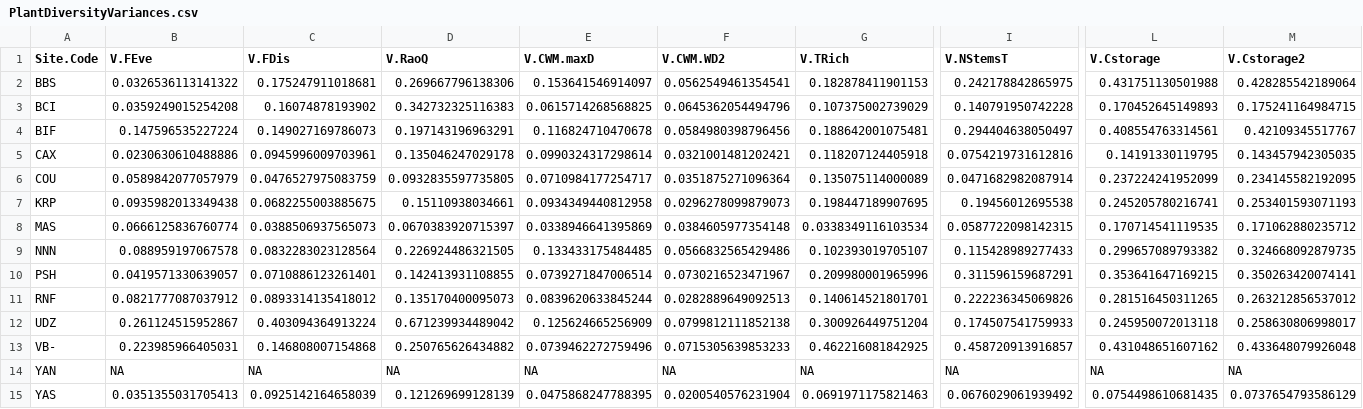
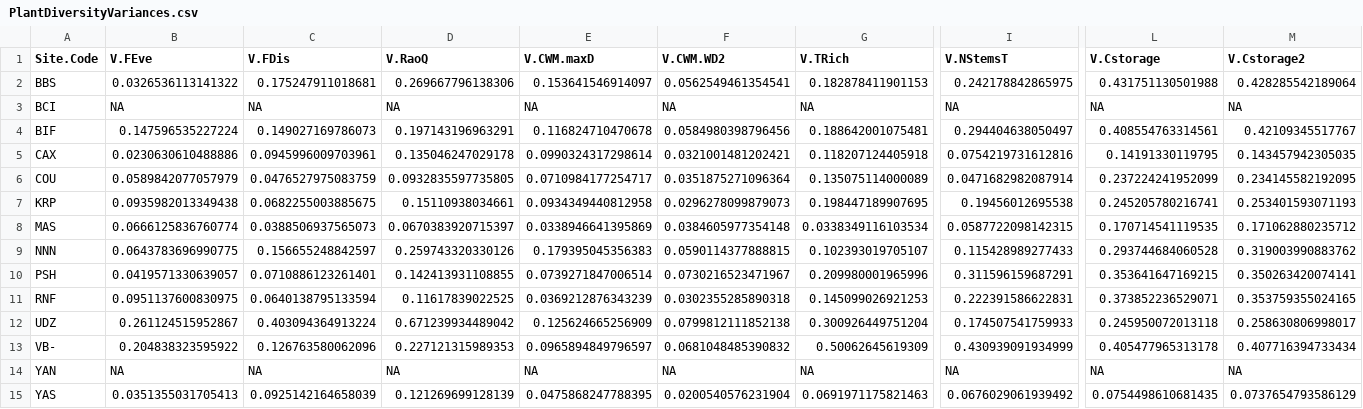
Before and after one commit to lbeaudrot/Species-Richness, a CSV file: PlantDiversityVariances.csv, drawn as a sheet; only a part is shown, gaps mark what is left out; the diff covers the shown part only; the diff names each change by its address in the sheet, - before the commit and + after, or states it on an @@ line.

```diff
--- a/PlantDiversityVariances.csv
+++ b/PlantDiversityVariances.csv
-B3 (V.FEve): 0.0359249015254208
+B3 (V.FEve): NA
-C3 (V.FDis): 0.16074878193902
+C3 (V.FDis): NA
-D3 (V.RaoQ): 0.342732325116383
+D3 (V.RaoQ): NA
-E3 (V.CWM.maxD): 0.0615714268568825
+E3 (V.CWM.maxD): NA
-F3 (V.CWM.WD2): 0.0645362054494796
+F3 (V.CWM.WD2): NA
-G3 (V.TRich): 0.107375002739029
+G3 (V.TRich): NA
-I3 (V.NStemsT): 0.140791950742228
+I3 (V.NStemsT): NA
-L3 (V.Cstorage): 0.170452645149893
+L3 (V.Cstorage): NA
-M3 (V.Cstorage2): 0.175241164984715
+M3 (V.Cstorage2): NA
-B9 (V.FEve): 0.088959197067578
+B9 (V.FEve): 0.0643783696990775
-C9 (V.FDis): 0.0832283023128564
+C9 (V.FDis): 0.156655248842597
-D9 (V.RaoQ): 0.226924486321505
+D9 (V.RaoQ): 0.259743320330126
-E9 (V.CWM.maxD): 0.133433175484485
+E9 (V.CWM.maxD): 0.179395045356383
-F9 (V.CWM.WD2): 0.0566832565429486
+F9 (V.CWM.WD2): 0.0590114377888815
-L9 (V.Cstorage): 0.299657089793382
+L9 (V.Cstorage): 0.293744684060528
-M9 (V.Cstorage2): 0.324668092879735
+M9 (V.Cstorage2): 0.319003990883762
-B11 (V.FEve): 0.0821777087037912
+B11 (V.FEve): 0.0951137600830975
-C11 (V.FDis): 0.0893314135418012
+C11 (V.FDis): 0.0640138795133594
-D11 (V.RaoQ): 0.135170400095073
+D11 (V.RaoQ): 0.11617839022525
-E11 (V.CWM.maxD): 0.0839620633845244
+E11 (V.CWM.maxD): 0.0369212876343239
-F11 (V.CWM.WD2): 0.0282889649092513
+F11 (V.CWM.WD2): 0.0302355285890318
-G11 (V.TRich): 0.140614521801701
+G11 (V.TRich): 0.145099026921253
-I11 (V.NStemsT): 0.222236345069826
+I11 (V.NStemsT): 0.222391586622831
-L11 (V.Cstorage): 0.281516450311265
+L11 (V.Cstorage): 0.373852236529071
-M11 (V.Cstorage2): 0.263212856537012
+M11 (V.Cstorage2): 0.353759355024165
-B13 (V.FEve): 0.223985966405031
+B13 (V.FEve): 0.204838323595922
-C13 (V.FDis): 0.146808007154868
+C13 (V.FDis): 0.126763580062096
-D13 (V.RaoQ): 0.250765626434882
+D13 (V.RaoQ): 0.227121315989353
-E13 (V.CWM.maxD): 0.0739462272759496
+E13 (V.CWM.maxD): 0.0965894849796597
-F13 (V.CWM.WD2): 0.0715305639853233
+F13 (V.CWM.WD2): 0.0681048485390832
-G13 (V.TRich): 0.462216081842925
+G13 (V.TRich): 0.50062645619309
-I13 (V.NStemsT): 0.458720913916857
+I13 (V.NStemsT): 0.430939091934999
-L13 (V.Cstorage): 0.431048651607162
+L13 (V.Cstorage): 0.405477965313178
-M13 (V.Cstorage2): 0.433648079926048
+M13 (V.Cstorage2): 0.407716394733434
```
Also changed, not shown: 7 edited cells elsewhere in this file, PlantDiversityCalculations.csv, PlantDiversityCalculations_PlotLevel.csv, 1 other file.
